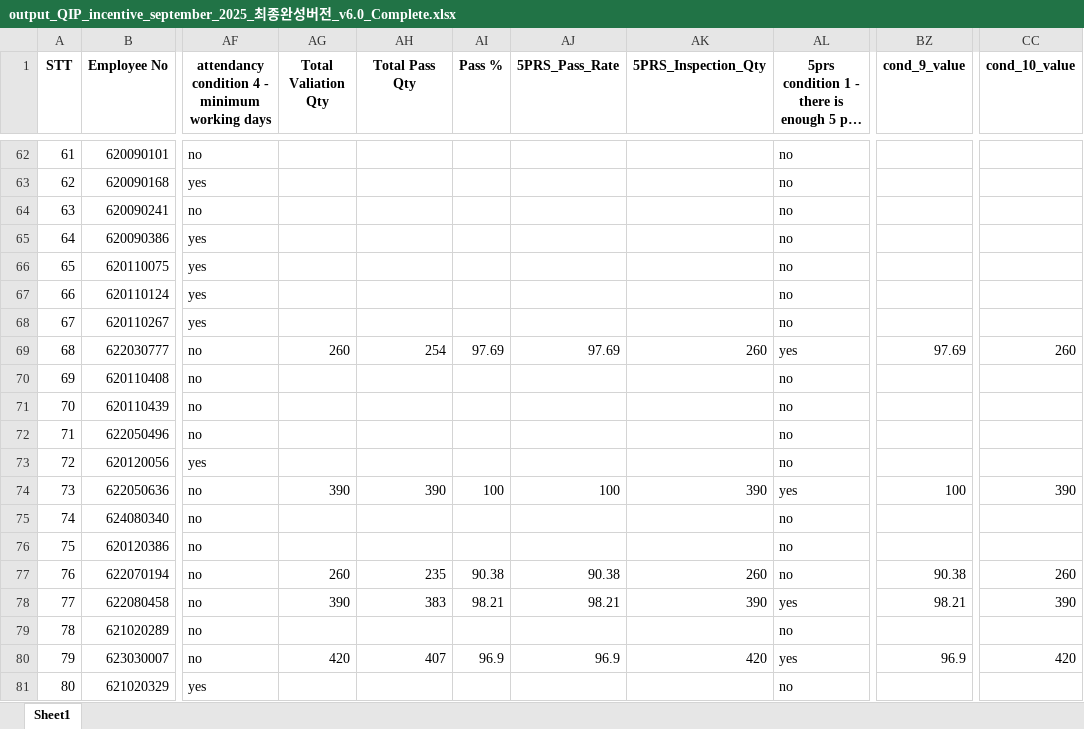
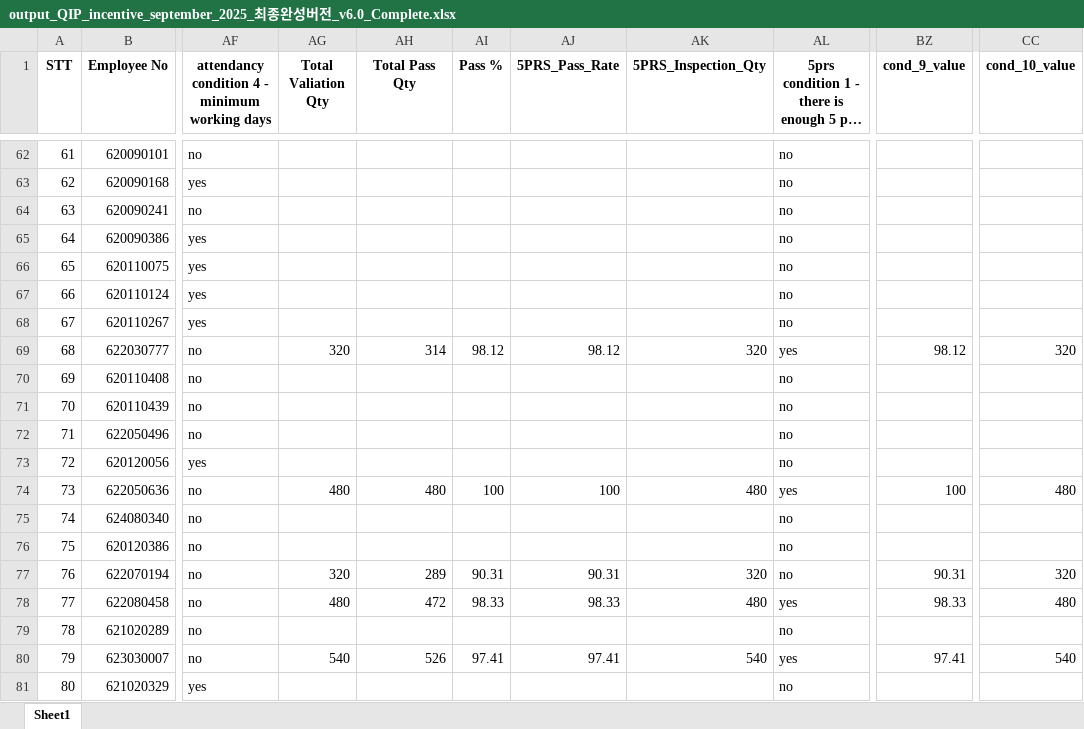
Before and after one commit to moonkaicuzui/qip-dashboard, an Excel workbook: output_files/output_QIP_incentive_september_2025_최종완성버전_v6.0_Complete.xlsx, sheet Sheet1, drawn as a sheet; only a part is shown, gaps mark what is left out; long unchanged cells end in …; values as stored, in another font and other column widths than the file's, no borders; the diff covers the shown part only; the diff names each change by its address in the sheet, - before the commit and + after, or states it on an @@ line.

```diff
--- a/output_files/output_QIP_incentive_september_2025_최종완성버전_v6.0_Complete.xlsx (sheet Sheet1)
+++ b/output_files/output_QIP_incentive_september_2025_최종완성버전_v6.0_Complete.xlsx (sheet Sheet1)
-AG69 (Total Valiation Qty): 260
+AG69 (Total Valiation Qty): 320
-AH69 (Total Pass Qty): 254
+AH69 (Total Pass Qty): 314
-AI69 (Pass %): 97.69
+AI69 (Pass %): 98.12
-AJ69 (5PRS_Pass_Rate): 97.69
+AJ69 (5PRS_Pass_Rate): 98.12
-AK69 (5PRS_Inspection_Qty): 260
+AK69 (5PRS_Inspection_Qty): 320
-BZ69 (cond_9_value): 97.69
+BZ69 (cond_9_value): 98.12
-CC69 (cond_10_value): 260
+CC69 (cond_10_value): 320
-AG74 (Total Valiation Qty): 390
+AG74 (Total Valiation Qty): 480
-AH74 (Total Pass Qty): 390
+AH74 (Total Pass Qty): 480
-AK74 (5PRS_Inspection_Qty): 390
+AK74 (5PRS_Inspection_Qty): 480
-CC74 (cond_10_value): 390
+CC74 (cond_10_value): 480
-AG77 (Total Valiation Qty): 260
+AG77 (Total Valiation Qty): 320
-AH77 (Total Pass Qty): 235
+AH77 (Total Pass Qty): 289
-AI77 (Pass %): 90.38
+AI77 (Pass %): 90.31
-AJ77 (5PRS_Pass_Rate): 90.38
+AJ77 (5PRS_Pass_Rate): 90.31
-AK77 (5PRS_Inspection_Qty): 260
+AK77 (5PRS_Inspection_Qty): 320
-BZ77 (cond_9_value): 90.38
+BZ77 (cond_9_value): 90.31
-CC77 (cond_10_value): 260
+CC77 (cond_10_value): 320
-AG78 (Total Valiation Qty): 390
+AG78 (Total Valiation Qty): 480
-AH78 (Total Pass Qty): 383
+AH78 (Total Pass Qty): 472
-AI78 (Pass %): 98.21
+AI78 (Pass %): 98.33
-AJ78 (5PRS_Pass_Rate): 98.21
+AJ78 (5PRS_Pass_Rate): 98.33
-AK78 (5PRS_Inspection_Qty): 390
+AK78 (5PRS_Inspection_Qty): 480
-BZ78 (cond_9_value): 98.21
+BZ78 (cond_9_value): 98.33
-CC78 (cond_10_value): 390
+CC78 (cond_10_value): 480
-AG80 (Total Valiation Qty): 420
+AG80 (Total Valiation Qty): 540
-AH80 (Total Pass Qty): 407
+AH80 (Total Pass Qty): 526
-AI80 (Pass %): 96.9
+AI80 (Pass %): 97.41
-AJ80 (5PRS_Pass_Rate): 96.9
+AJ80 (5PRS_Pass_Rate): 97.41
-AK80 (5PRS_Inspection_Qty): 420
+AK80 (5PRS_Inspection_Qty): 540
-BZ80 (cond_9_value): 96.9
+BZ80 (cond_9_value): 97.41
-CC80 (cond_10_value): 420
+CC80 (cond_10_value): 540
```
Also changed, not shown: 560 edited cells elsewhere in this sheet, 44 other files.
